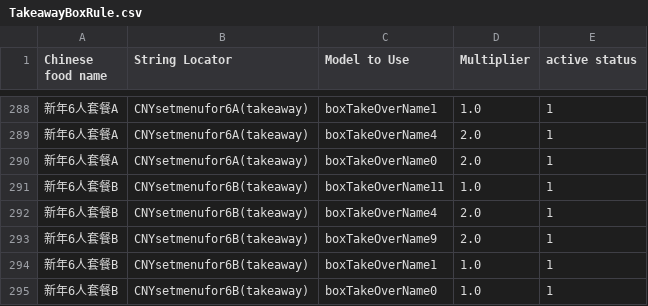
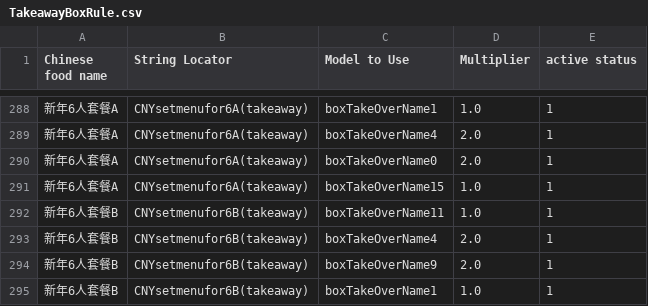
Before and after one commit to zou-zihan/Scripts-for-San-Ren-Xing, a CSV file: forThomson/TakeawayBoxRule.csv, drawn as a sheet; only a part is shown, gaps mark what is left out; the shorter side is filled out with more unchanged rows.

Commit message:
Update TakeawayBoxRule.csv

```diff
--- a/forThomson/TakeawayBoxRule.csv
+++ b/forThomson/TakeawayBoxRule.csv
@@ -290,2 +290,3 @@ Chinese food name,String Locator,Model to Use,Multiplier,active status
 新年6人套餐A,CNYsetmenufor6A(takeaway),boxTakeOverName0,2.0,1
+新年6人套餐A,CNYsetmenufor6A(takeaway),boxTakeOverName15,1.0,1
 新年6人套餐B,CNYsetmenufor6B(takeaway),boxTakeOverName11,1.0,1
```
